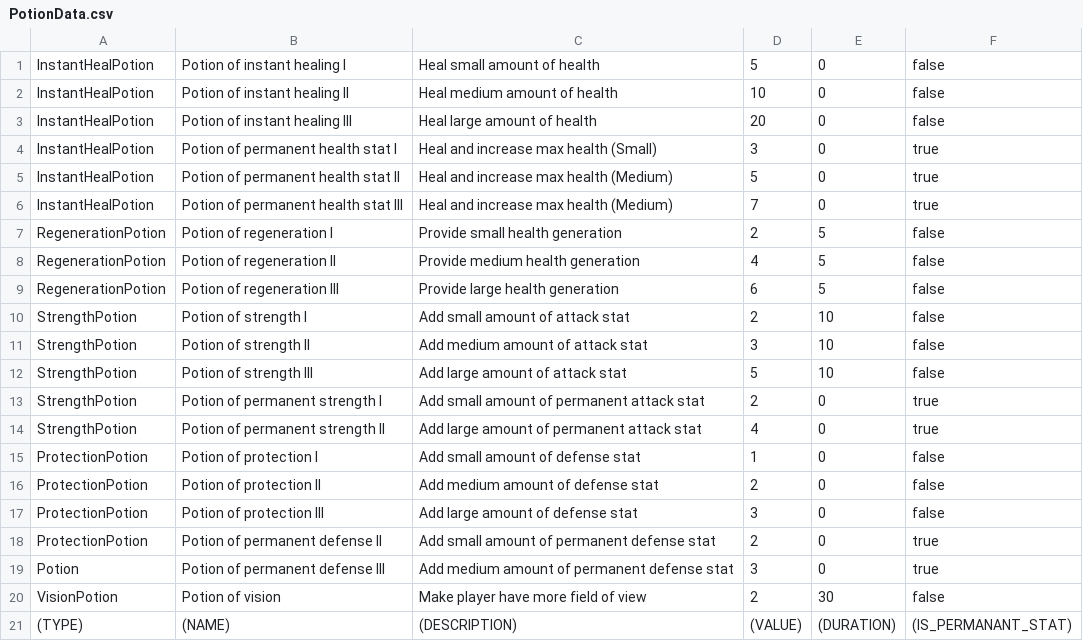
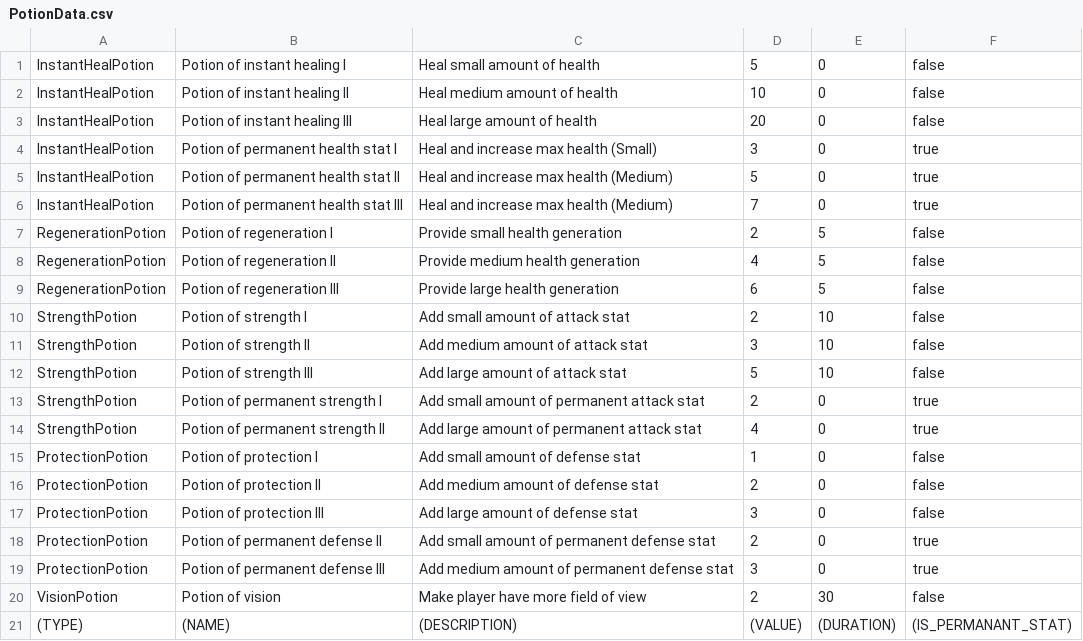
Before and after one commit to PKhing/pixoul, a CSV file: res/csv/PotionData.csv, drawn as a sheet.

Commit message:
Revert PotionData and change setting background color

```diff
--- a/res/csv/PotionData.csv
+++ b/res/csv/PotionData.csv
@@ -18,3 +18,3 @@ ProtectionPotion,Potion of protection III,Add large amount of defense stat,3,0,f
 ProtectionPotion,Potion of permanent defense II,Add small amount of permanent defense stat,2,0,true
-Potion,Potion of permanent defense III,Add medium amount of permanent defense stat,3,0,true
+ProtectionPotion,Potion of permanent defense III,Add medium amount of permanent defense stat,3,0,true
 VisionPotion,Potion of vision,Make player have more field of view,2,30,false
```
Also changed, not shown: 1 other file.
